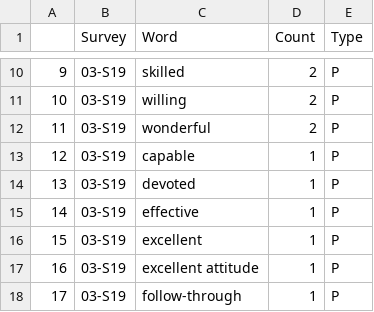
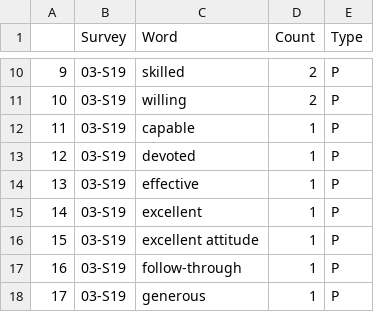
Before and after one commit to wjamesTMC/tsg-projects-2019_05-cust-sat, a CSV file: 0_Output_03-S19.csv, drawn as a sheet; only a part is shown, gaps mark what is left out; the shorter side is filled out with more unchanged rows; removed rows and columns are numbered as before the commit, all else as after; the diff names each change by its address in the sheet, - before the commit and + after, or states it on an @@ line.

```diff
--- a/0_Output_03-S19.csv
+++ b/0_Output_03-S19.csv
-row 12: 11 | 03-S19 | wonderful | 2 | P
@@ column A renumbered from row 12 down @@
```
Also changed, not shown: 0_Input_Vocabulary.csv, 0_Output_02-W19.csv, 8 other files.
